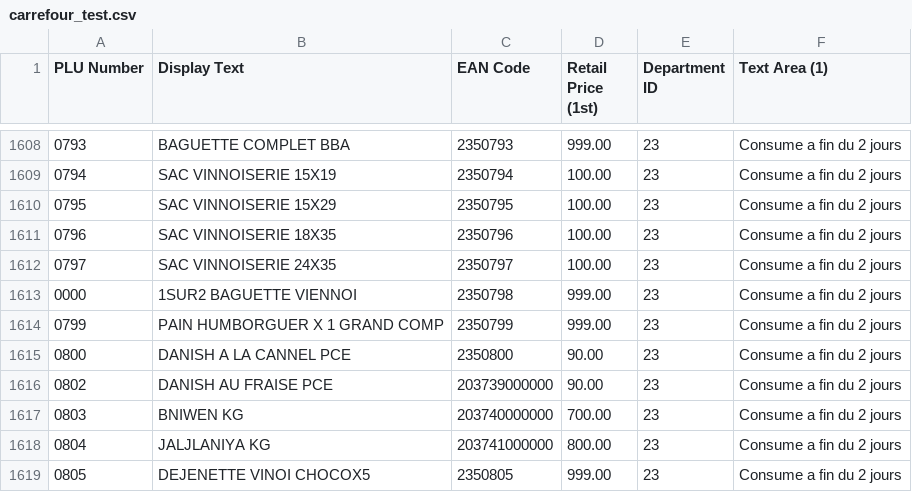
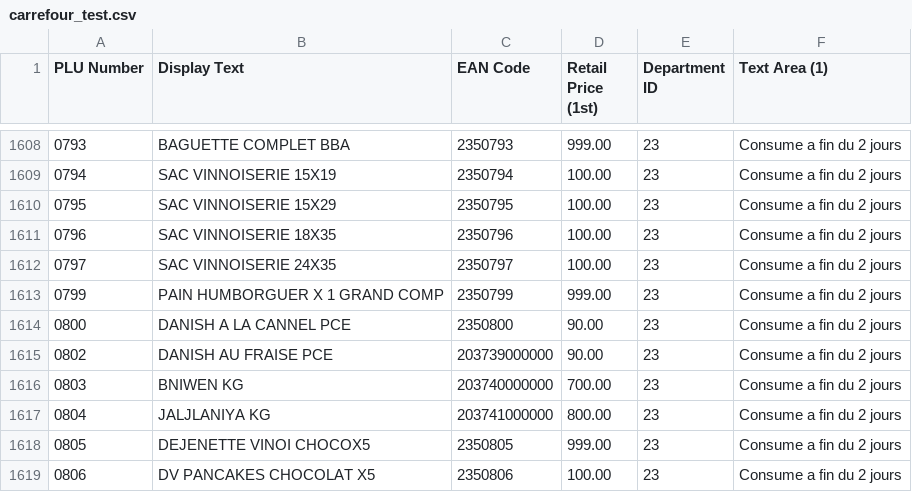
Before and after one commit to QIAStechnology/converter, a CSV file: carrefour_test.csv, drawn as a sheet; only a part is shown, gaps mark what is left out; the shorter side is filled out with more unchanged rows.

Commit message:
ean code, price  and display are working

```diff
--- a/carrefour_test.csv
+++ b/carrefour_test.csv
@@ -1612,3 +1612,2 @@ PLU Number;Display Text;EAN Code;Retail Price (1st);Department ID;Text Area (1)
 0797;SAC VINNOISERIE 24X35;2350797;100.00;23;Consume a fin du 2 jours
-0000;1SUR2 BAGUETTE VIENNOI;2350798;999.00;23;Consume a fin du 2 jours
 0799;PAIN HUMBORGUER X 1 GRAND COMP;2350799;999.00;23;Consume a fin du 2 jours
```
Also changed, not shown: 4 other files.
